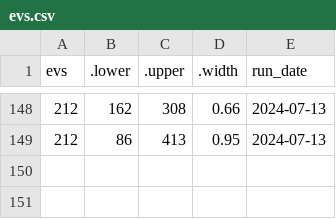
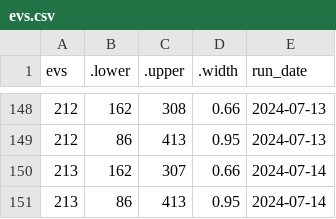
Before and after one commit to markjrieke/2024-potus, a CSV file: out/polls/evs.csv, drawn as a sheet; only a part is shown, gaps mark what is left out.

```diff
--- a/out/polls/evs.csv
+++ b/out/polls/evs.csv
@@ -149 +149,3 @@ evs,.lower,.upper,.width,run_date
 212,86,413,0.95,2024-07-13
+213,162,307,0.66,2024-07-14
+213,86,413,0.95,2024-07-14
```
Also changed, not shown: out/approval/e_day_approval_current.csv, out/model_log.csv, 5 other files.
